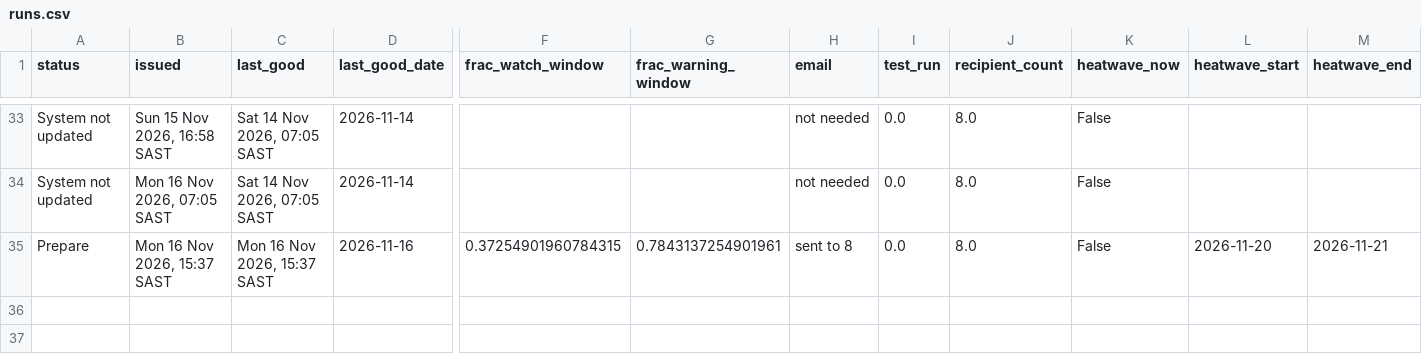
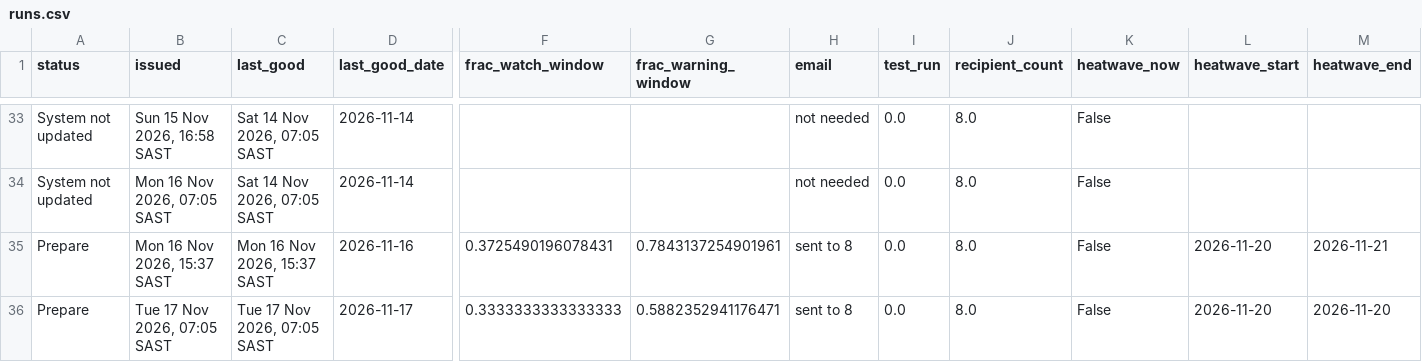
Before and after one commit to Wits-Planetary-Health-Research/heat-ews-bioheat, a CSV file: docs/runs.csv, drawn as a sheet; only a part is shown, gaps mark what is left out; rows hold the shown columns only; the diff names each change by its address in the sheet, - before the commit and + after, or states it on an @@ line.

```diff
--- a/docs/runs.csv
+++ b/docs/runs.csv
-F35 (frac_watch_window): 0.37254901960784315
+F35 (frac_watch_window): 0.3725490196078431
+row 36: Prepare | Tue 17 Nov 2026, 07:05 SAST | Tue 17 Nov 2026, 07:05 SAST | 2026-11-17 | 0.3333333333333333 | 0.5882352941176471 | sent to 8 | 0.0 | 8.0 | False | 2026-11-20 | 2026-11-20
```
Also changed, not shown: 2 other files.
